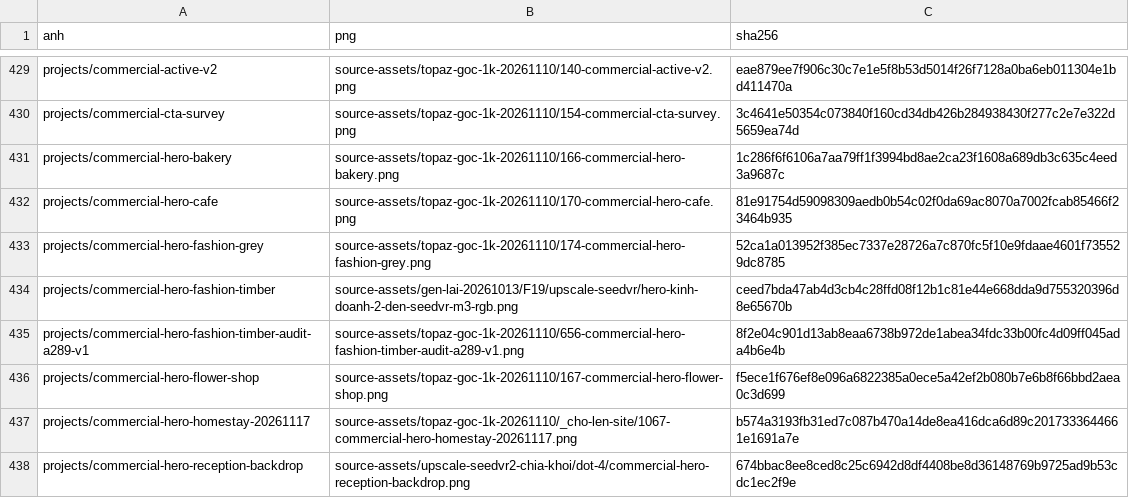
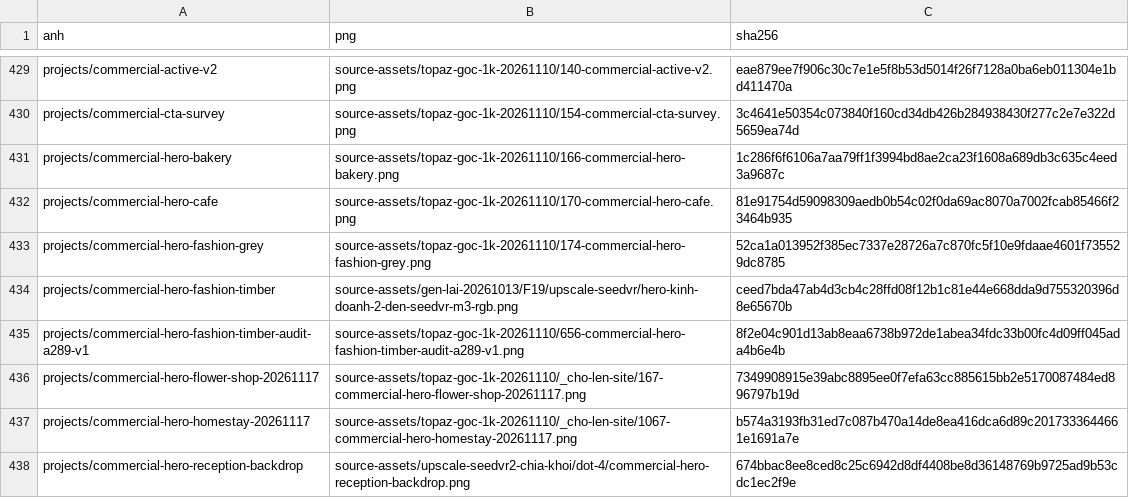
Before and after one commit to advertruongthinh-code/TruongThinhWebsite, a CSV file: docs/operations/png-goc.csv, drawn as a sheet; only a part is shown, gaps mark what is left out.

```diff
--- a/docs/operations/png-goc.csv
+++ b/docs/operations/png-goc.csv
@@ -435,3 +435,3 @@ projects/commercial-hero-fashion-timber,source-assets/gen-lai-20261013/F19/upsca
 projects/commercial-hero-fashion-timber-audit-a289-v1,source-assets/topaz-goc-1k-20261110/656-commercial-hero-fashion-timber-audit-a289-v1.png,8f2e04c901d13ab8eaa6738b972de1abea34fdc33b00fc4d09ff045ada4b6e4b
-projects/commercial-hero-flower-shop,source-assets/topaz-goc-1k-20261110/167-commercial-hero-flower-shop.png,f5ece1f676ef8e096a6822385a0ece5a42ef2b080b7e6b8f66bbd2aea0c3d699
+projects/commercial-hero-flower-shop-20261117,source-assets/topaz-goc-1k-20261110/_cho-len-site/167-commercial-hero-flower-shop-20261117.png,7349908915e39abc8895ee0f7efa63cc885615bb2e5170087484ed896797b19d
 projects/commercial-hero-homestay-20261117,source-assets/topaz-goc-1k-20261110/_cho-len-site/1067-commercial-hero-homestay-20261117.png,b574a3193fb31ed7c087b470a14de8ea416dca6d89c2017333644661e1691a7e
```
